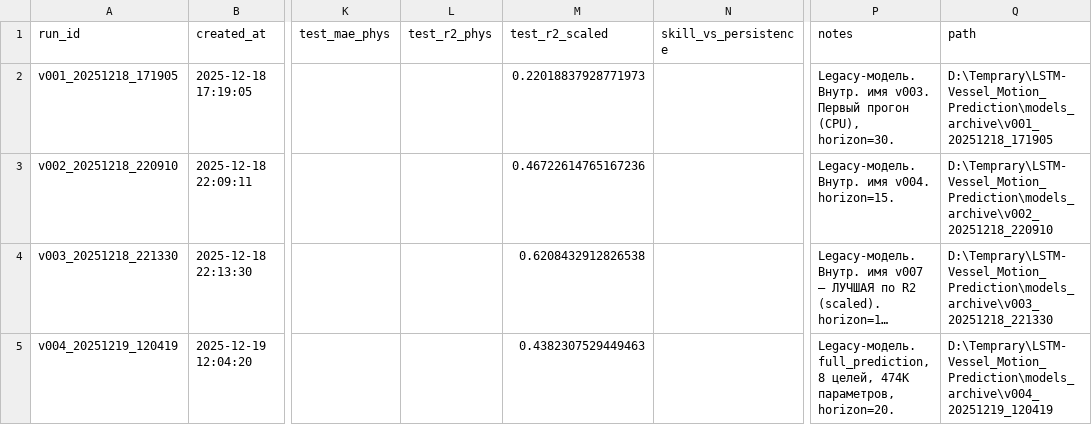
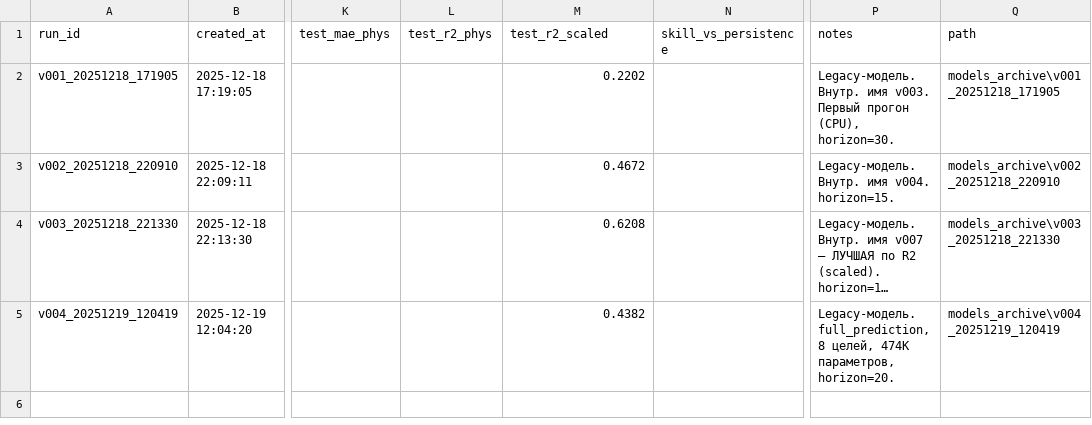
Before and after one commit to Ziflert/vessel-motion-prediction, a CSV file: models_archive/experiments.csv, drawn as a sheet; only a part is shown, gaps mark what is left out; long unchanged cells end in …; the diff names each change by its address in the sheet, - before the commit and + after, or states it on an @@ line.

Commit message:
P1 research tools: sea-state regimes, rolling spectral analysis, model comparison, MC-Dropout
- scripts/evaluate_regimes.py: MAE/RMSE по бакетам высоты волны и угла встречи
  (для новых моделей - честно на test-строках из manifest)
- scripts/rolling_eval.py: непрерывный rolling-прогноз (шаг 1с) + Уэлч-спектры,
  фазовый сдвиг, амплитудный коэффициент, persistence skill
- scripts/compare_models.py: все модели на одинаковых окнах и едином горизонте
- run_inference --mc-samples N: MC-Dropout неопределённость (std в predictions.csv)
- run_training --max-epochs/--data-limit/--seed: быстрые проверки и мультисид
- registry: load_trained_model, delete_run, rebuild_registry;
  в manifest пишутся test_row_ranges
- Восстановлено окружение: .venv на Python 3.13 + torch 2.7.1+cu118 (RTX 4070),
  пайплайн проверен end-to-end реальным запуском обучения

Результаты (v003/v007, in-sample): severe волны MAE x9 хуже rough; Roll skill
+0.81 vs persistence, фазовый сдвиг 0.0с, период качки захвачен (11.1с vs 12.2с);
на одинаковых окнах v004 лучше по Roll (1.00 vs 1.21 град); v001 несовместима
(чекпоинт до bridge-слоёв), помечена в manifest

```diff
--- a/models_archive/experiments.csv
+++ b/models_archive/experiments.csv
-M2 (test_r2_scaled): 0.22018837928771973
+M2 (test_r2_scaled): 0.2202
-Q2 (path): D:\Temprary\LSTM-Vessel_Motion_Prediction\models_archive\v001_20251218_171905
+Q2 (path): models_archive\v001_20251218_171905
-M3 (test_r2_scaled): 0.46722614765167236
+M3 (test_r2_scaled): 0.4672
-Q3 (path): D:\Temprary\LSTM-Vessel_Motion_Prediction\models_archive\v002_20251218_220910
+Q3 (path): models_archive\v002_20251218_220910
-M4 (test_r2_scaled): 0.6208432912826538
+M4 (test_r2_scaled): 0.6208
-Q4 (path): D:\Temprary\LSTM-Vessel_Motion_Prediction\models_archive\v003_20251218_221330
+Q4 (path): models_archive\v003_20251218_221330
-M5 (test_r2_scaled): 0.4382307529449463
+M5 (test_r2_scaled): 0.4382
-Q5 (path): D:\Temprary\LSTM-Vessel_Motion_Prediction\models_archive\v004_20251219_120419
+Q5 (path): models_archive\v004_20251219_120419
```
Also changed, not shown: 14 other files.
